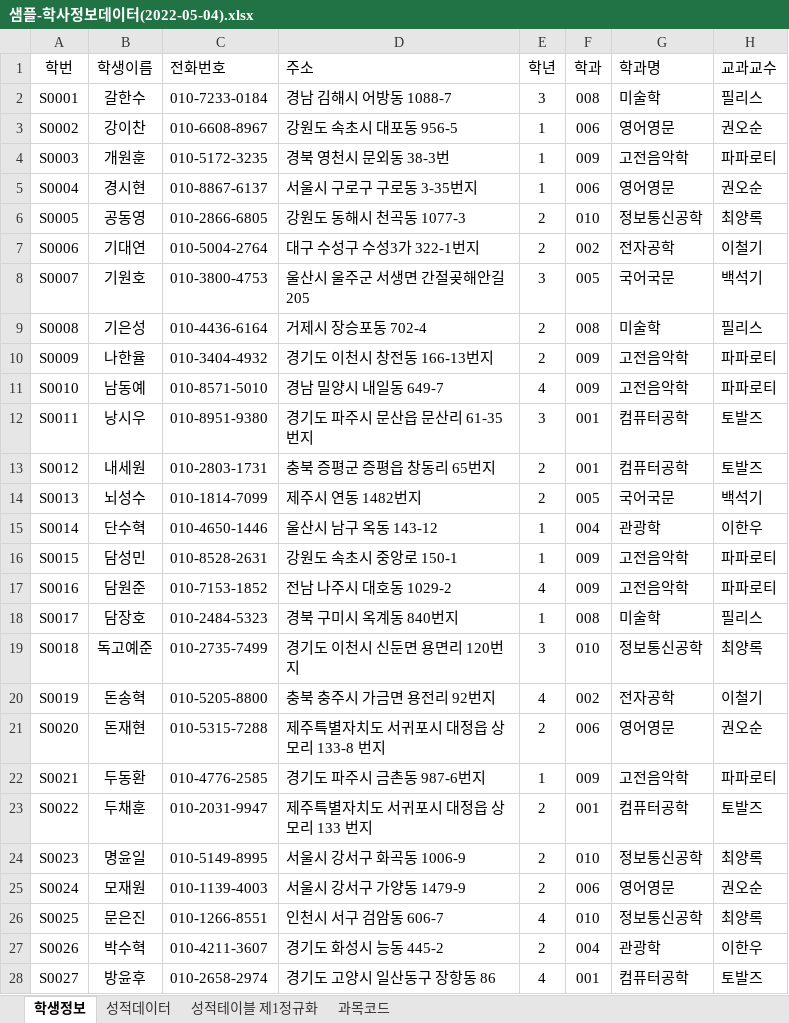
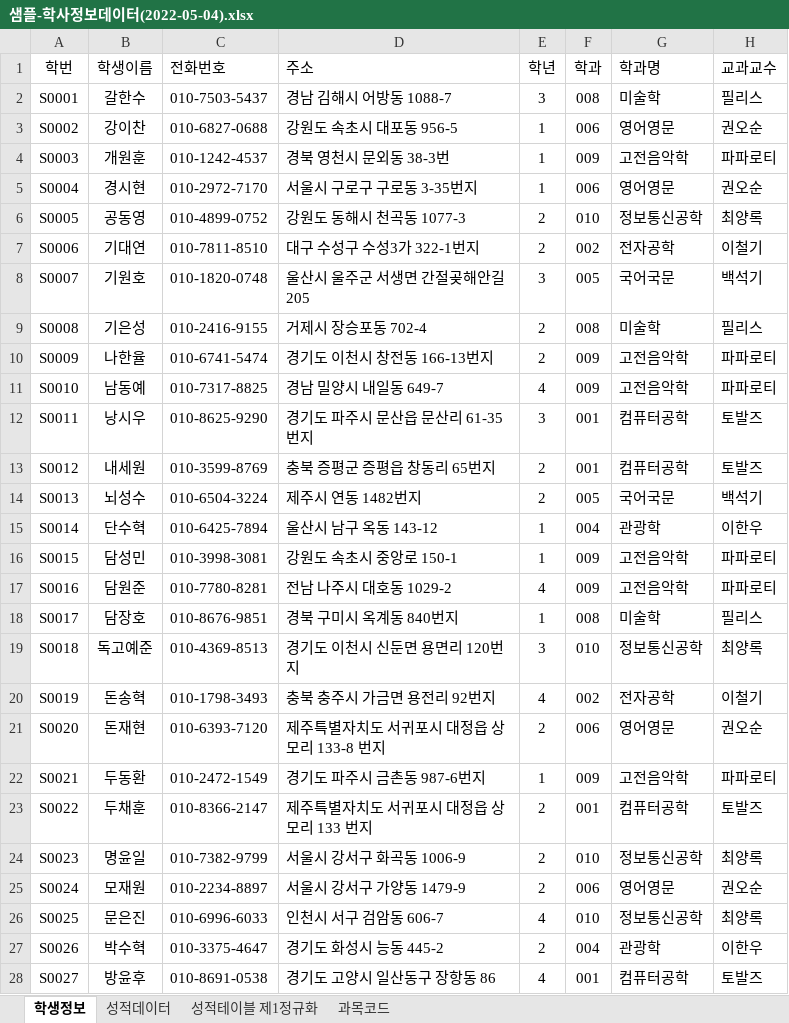
Before and after one commit to callor/Reference, an Excel workbook: 샘플데이터/학사_성적데이터/샘플-학사정보데이터(2022-05-04).xlsx, sheet 학생정보, drawn as a sheet; only a part is shown; values as stored, in another font and other column widths than the file's, no borders; the diff covers the shown part only; the diff names each change by its address in the sheet, - before the commit and + after, or states it on an @@ line.

Commit message:
성적

```diff
--- a/샘플데이터/학사_성적데이터/샘플-학사정보데이터(2022-05-04).xlsx (sheet 학생정보)
+++ b/샘플데이터/학사_성적데이터/샘플-학사정보데이터(2022-05-04).xlsx (sheet 학생정보)
-C2 (전화번호): 010-7233-0184
+C2 (전화번호): 010-7503-5437
-C3 (전화번호): 010-6608-8967
+C3 (전화번호): 010-6827-0688
-C4 (전화번호): 010-5172-3235
+C4 (전화번호): 010-1242-4537
-C5 (전화번호): 010-8867-6137
+C5 (전화번호): 010-2972-7170
-C6 (전화번호): 010-2866-6805
+C6 (전화번호): 010-4899-0752
-C7 (전화번호): 010-5004-2764
+C7 (전화번호): 010-7811-8510
-C8 (전화번호): 010-3800-4753
+C8 (전화번호): 010-1820-0748
-C9 (전화번호): 010-4436-6164
+C9 (전화번호): 010-2416-9155
-C10 (전화번호): 010-3404-4932
+C10 (전화번호): 010-6741-5474
-C11 (전화번호): 010-8571-5010
+C11 (전화번호): 010-7317-8825
-C12 (전화번호): 010-8951-9380
+C12 (전화번호): 010-8625-9290
-C13 (전화번호): 010-2803-1731
+C13 (전화번호): 010-3599-8769
-C14 (전화번호): 010-1814-7099
+C14 (전화번호): 010-6504-3224
-C15 (전화번호): 010-4650-1446
+C15 (전화번호): 010-6425-7894
-C16 (전화번호): 010-8528-2631
+C16 (전화번호): 010-3998-3081
-C17 (전화번호): 010-7153-1852
+C17 (전화번호): 010-7780-8281
-C18 (전화번호): 010-2484-5323
+C18 (전화번호): 010-8676-9851
-C19 (전화번호): 010-2735-7499
+C19 (전화번호): 010-4369-8513
-C20 (전화번호): 010-5205-8800
+C20 (전화번호): 010-1798-3493
-C21 (전화번호): 010-5315-7288
+C21 (전화번호): 010-6393-7120
-C22 (전화번호): 010-4776-2585
+C22 (전화번호): 010-2472-1549
-C23 (전화번호): 010-2031-9947
+C23 (전화번호): 010-8366-2147
-C24 (전화번호): 010-5149-8995
+C24 (전화번호): 010-7382-9799
-C25 (전화번호): 010-1139-4003
+C25 (전화번호): 010-2234-8897
-C26 (전화번호): 010-1266-8551
+C26 (전화번호): 010-6996-6033
-C27 (전화번호): 010-4211-3607
+C27 (전화번호): 010-3375-4647
-C28 (전화번호): 010-2658-2974
+C28 (전화번호): 010-8691-0538
```
Also changed, not shown: 73 edited cells elsewhere in this sheet, formulas that keep their value.
